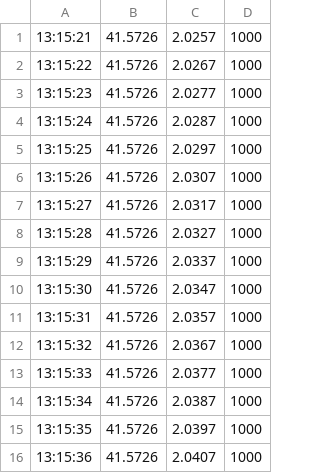
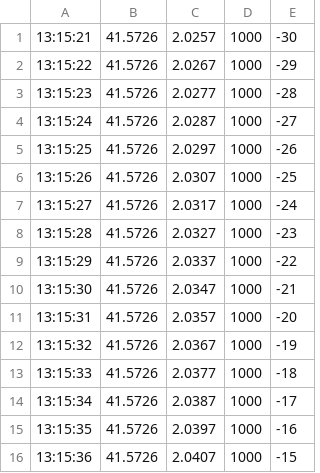
Before and after one commit to tetralaterados/droneseeker, a CSV file: legacy/seeker_blue_hist.csv, drawn as a sheet; the diff names each change by its address in the sheet, - before the commit and + after, or states it on an @@ line.

```diff
--- a/legacy/seeker_blue_hist.csv
+++ b/legacy/seeker_blue_hist.csv
+column E, rows 1-16: -30 | -29 | -28 | -27 | -26 | -25 | -24 | -23 | -22 | -21 | -20 | -19 | -18 | -17 | -16 | -15
```
Also changed, not shown: legacy/seeker_green_hist.csv, legacy/seeker_red_hist.csv, 10 other files.
